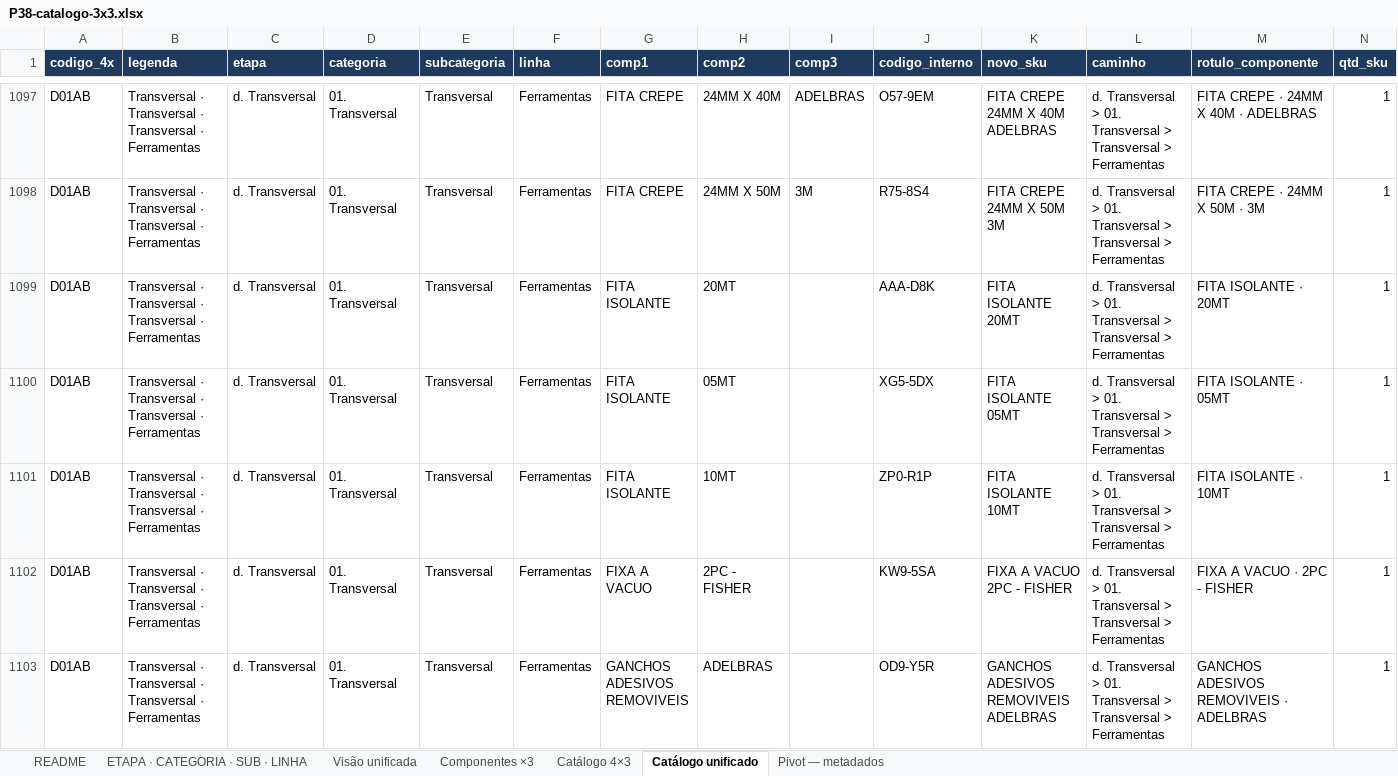
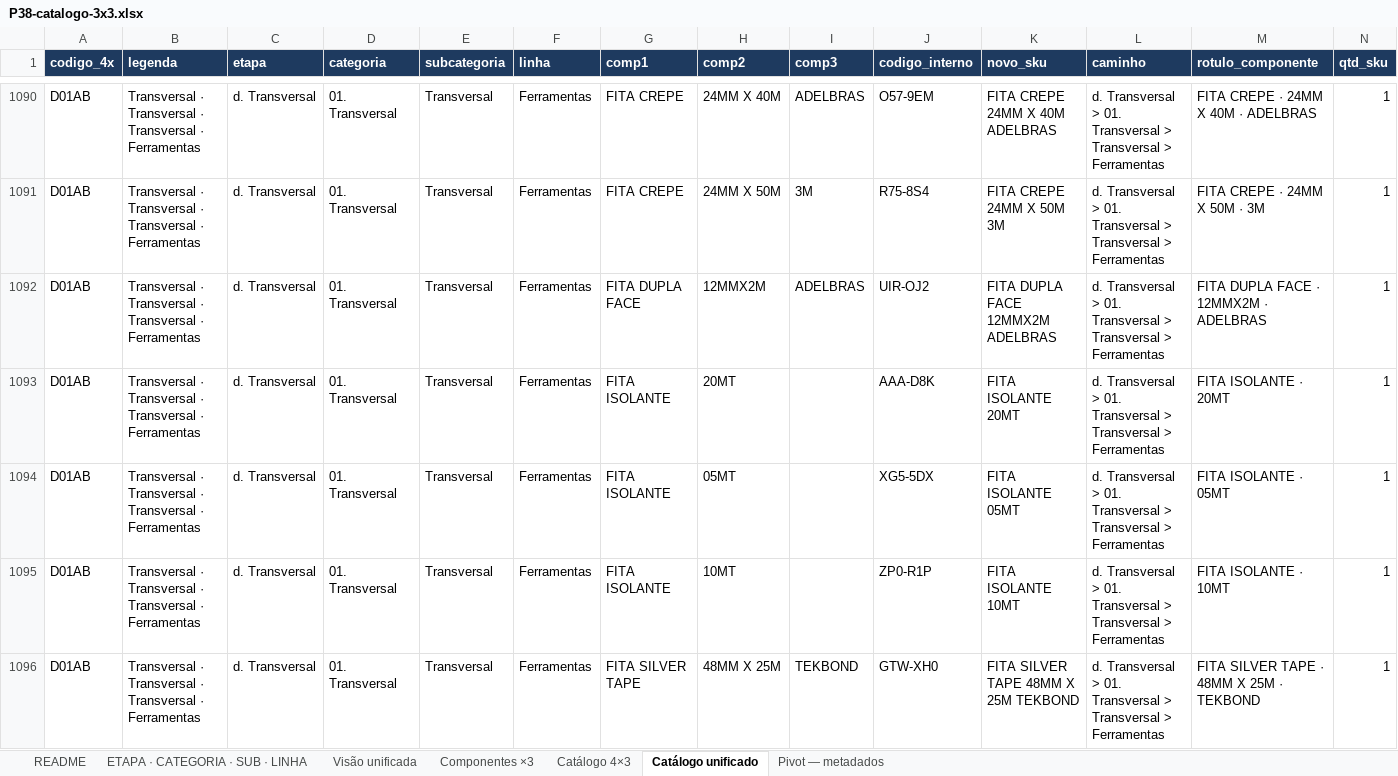
Before and after one commit to joaoandreriberopacheco-netizen/P38-ERP, an Excel workbook: docs/exports/P38-catalogo-3x3.xlsx, sheet Catálogo unificado, drawn as a sheet; only a part is shown, gaps mark what is left out; the shorter side is filled out with more unchanged rows; values as stored, in another font and other column widths than the file's, no borders; rows hold the shown columns only; the diff covers the shown part only; the diff names each change by its address in the sheet, - before the commit and + after, or states it on an @@ line.

```diff
--- a/docs/exports/P38-catalogo-3x3.xlsx (sheet Catálogo unificado)
+++ b/docs/exports/P38-catalogo-3x3.xlsx (sheet Catálogo unificado)
+row 1092: D01AB | Transversal · Transversal · Transversal · Ferramentas | d. Transversal | 01. Transversal | Transversal | Ferramentas | FITA DUPLA FACE | 12MMX2M | ADELBRAS | UIR-OJ2 | FITA DUPLA FACE 12MMX2M ADELBRAS | d. Transversal > 01. Transversal > Transversal > Ferramentas | FITA DUPLA FACE · 12MMX2M · ADELBRAS | 1
+row 1096: D01AB | Transversal · Transversal · Transversal · Ferramentas | d. Transversal | 01. Transversal | Transversal | Ferramentas | FITA SILVER TAPE | 48MM X 25M | TEKBOND | GTW-XH0 | FITA SILVER TAPE 48MM X 25M TEKBOND | d. Transversal > 01. Transversal > Transversal > Ferramentas | FITA SILVER TAPE · 48MM X 25M · TEKBOND | 1
```
Also changed, not shown: 5 added rows, 7 removed rows and 36 edited cells elsewhere in this sheet, sheet Catálogo 4×3, sheet Componentes ×3, sheet README, docs/exports/P38-sku-hierarquia-core.xlsx, 4 other files.
